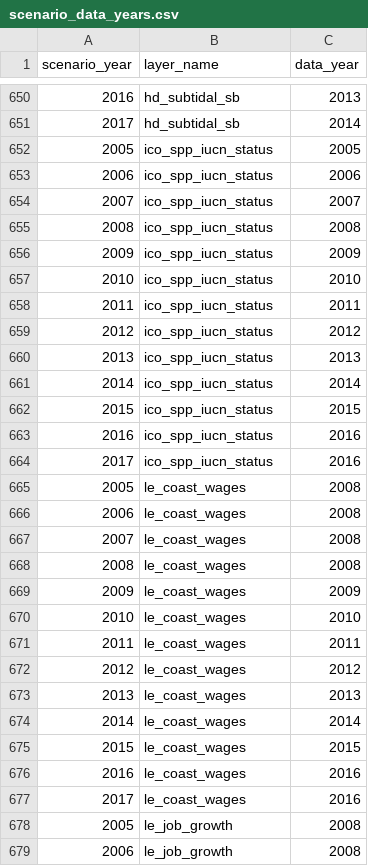
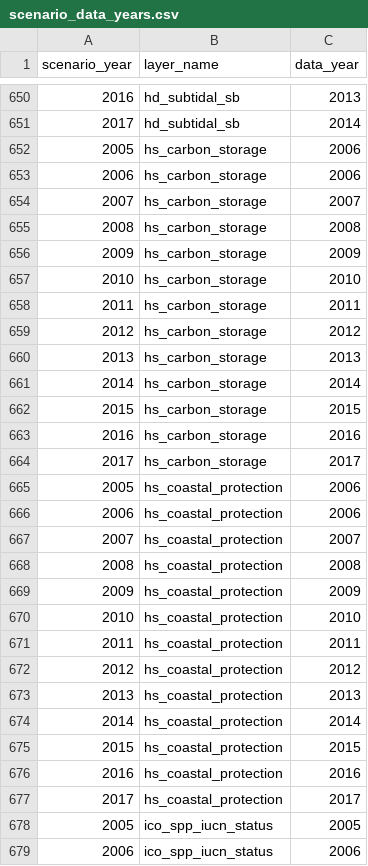
Before and after one commit to OHI-Northeast/ne-scores, a CSV file: region/conf/scenario_data_years.csv, drawn as a sheet; only a part is shown, gaps mark what is left out; the shorter side is filled out with more unchanged rows; the diff covers the shown part only; the diff names each change by its address in the sheet, - before the commit and + after, or states it on an @@ line.

```diff
--- a/region/conf/scenario_data_years.csv
+++ b/region/conf/scenario_data_years.csv
+row 652: 2005 | hs_carbon_storage | 2006
+row 653: 2006 | hs_carbon_storage | 2006
+row 654: 2007 | hs_carbon_storage | 2007
+row 655: 2008 | hs_carbon_storage | 2008
+row 656: 2009 | hs_carbon_storage | 2009
+row 657: 2010 | hs_carbon_storage | 2010
+row 658: 2011 | hs_carbon_storage | 2011
+row 659: 2012 | hs_carbon_storage | 2012
+row 660: 2013 | hs_carbon_storage | 2013
+row 661: 2014 | hs_carbon_storage | 2014
+row 662: 2015 | hs_carbon_storage | 2015
+row 663: 2016 | hs_carbon_storage | 2016
+row 664: 2017 | hs_carbon_storage | 2017
+row 665: 2005 | hs_coastal_protection | 2006
+row 666: 2006 | hs_coastal_protection | 2006
+row 667: 2007 | hs_coastal_protection | 2007
+row 668: 2008 | hs_coastal_protection | 2008
+row 669: 2009 | hs_coastal_protection | 2009
+row 670: 2010 | hs_coastal_protection | 2010
+row 671: 2011 | hs_coastal_protection | 2011
+row 672: 2012 | hs_coastal_protection | 2012
+row 673: 2013 | hs_coastal_protection | 2013
+row 674: 2014 | hs_coastal_protection | 2014
+row 675: 2015 | hs_coastal_protection | 2015
+row 676: 2016 | hs_coastal_protection | 2016
+row 677: 2017 | hs_coastal_protection | 2017
```
Also changed, not shown: 7 edited cells elsewhere in this file, region/conf/goals.csv, region/layers.csv, 5 other files.
